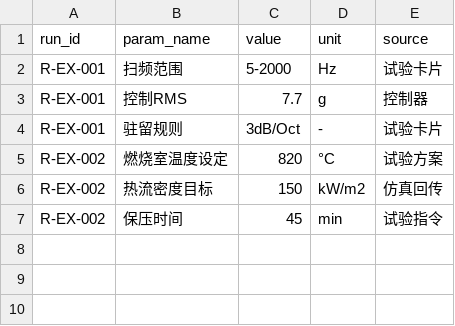
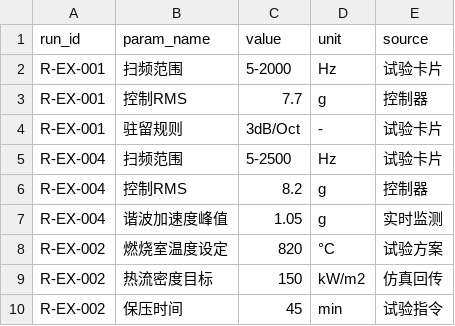
Before and after one commit to DuanDuanPan/CDM-DC, a CSV file: docs/mocks/tbom/test_card.csv, drawn as a sheet.

```diff
--- a/docs/mocks/tbom/test_card.csv
+++ b/docs/mocks/tbom/test_card.csv
@@ -4,2 +4,5 @@ R-EX-001,控制RMS,7.7,g,控制器
 R-EX-001,驻留规则,3dB/Oct,-,试验卡片
+R-EX-004,扫频范围,5-2500,Hz,试验卡片
+R-EX-004,控制RMS,8.2,g,控制器
+R-EX-004,谐波加速度峰值,1.05,g,实时监测
 R-EX-002,燃烧室温度设定,820,°C,试验方案
```
Also changed, not shown: docs/mocks/tbom/attachments.csv, 11 other files.
